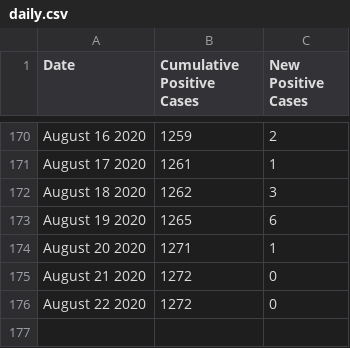
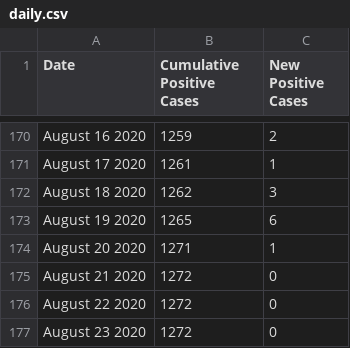
Before and after one commit to hoir/covid-data, a CSV file: data-raw/cambridge/daily.csv, drawn as a sheet; only a part is shown, gaps mark what is left out; the diff names each change by its address in the sheet, - before the commit and + after, or states it on an @@ line.

```diff
--- a/data-raw/cambridge/daily.csv
+++ b/data-raw/cambridge/daily.csv
+row 177: August 23 2020 | 1272 | 0
```
Also changed, not shown: data-raw/covidtracking/states/ma/daily.csv, data-raw/covidtracking/us/daily.csv, 3 other files.
